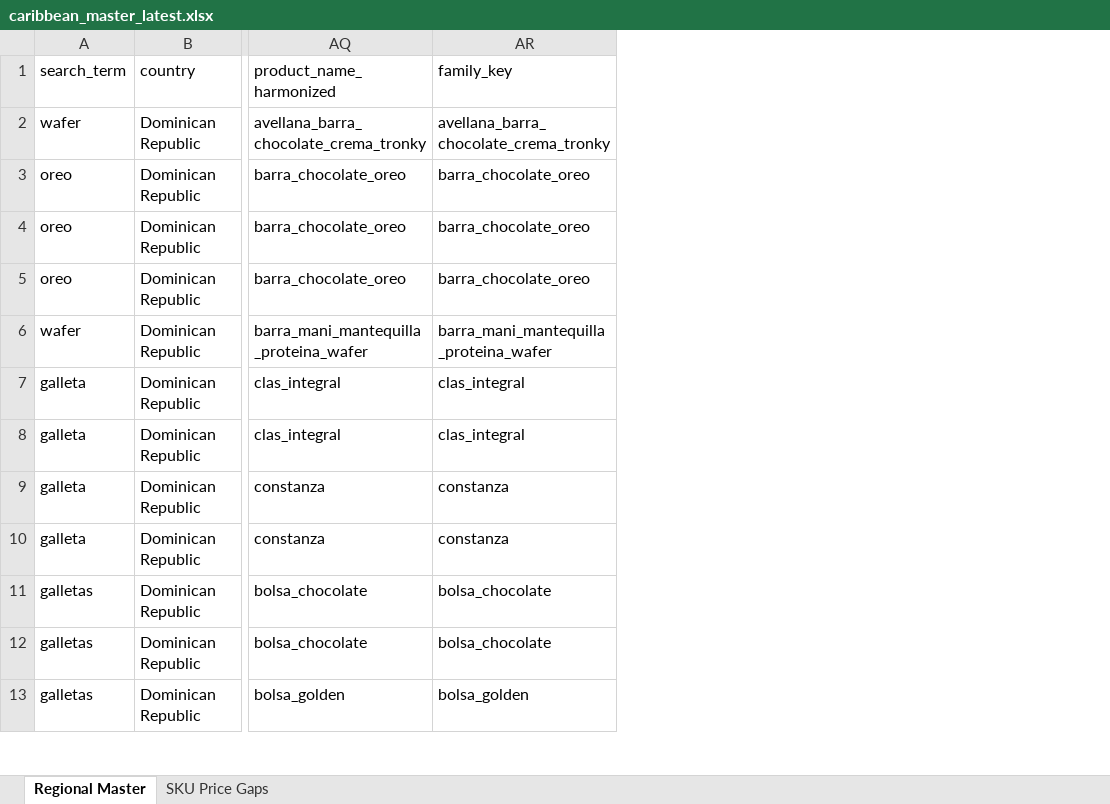
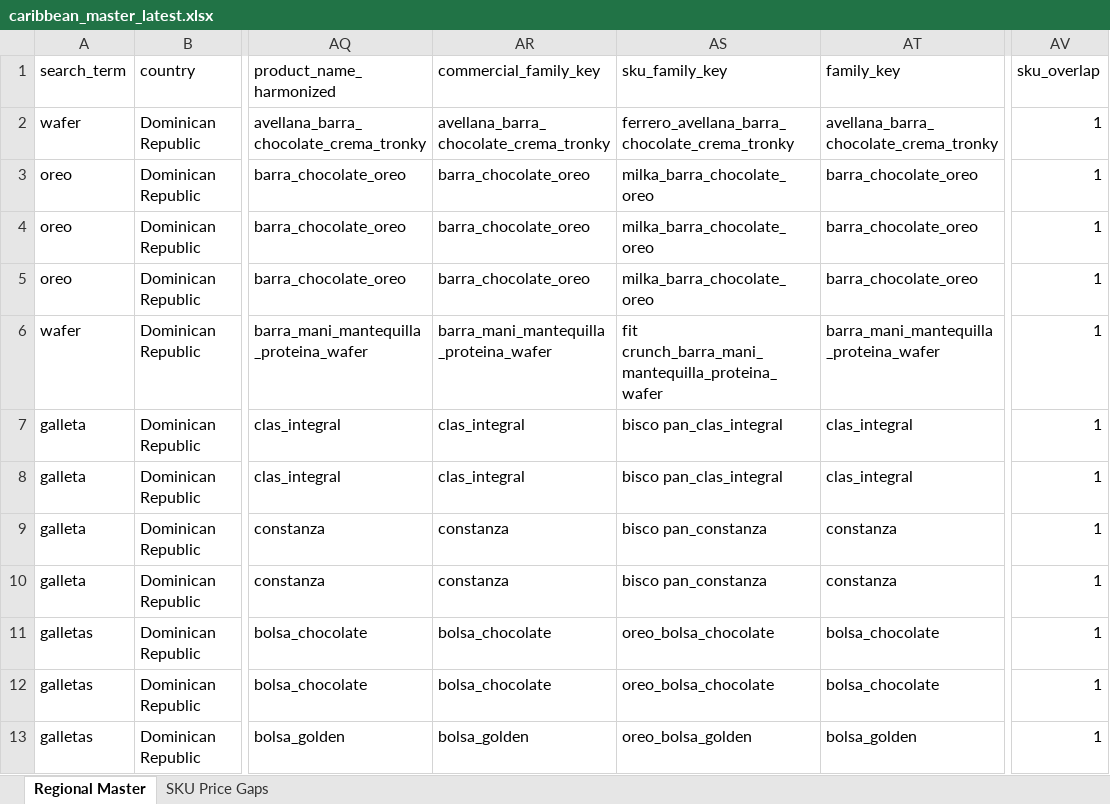
Before and after one commit to Colmau1971/caribbean_retail_ai, an Excel workbook: streamlit_data/caribbean_master_latest.xlsx, sheet Regional Master, drawn as a sheet; only a part is shown, gaps mark what is left out; values as stored, in another font and other column widths than the file's, no borders; the diff names each change by its address in the sheet, - before the commit and + after, or states it on an @@ line.

Commit message:
Add commercial and SKU family overlap keys

```diff
--- a/streamlit_data/caribbean_master_latest.xlsx (sheet Regional Master)
+++ b/streamlit_data/caribbean_master_latest.xlsx (sheet Regional Master)
+column AR (commercial_family_key), rows 2-13: avellana_barra_chocolate_crema_tronky | barra_chocolate_oreo | barra_chocolate_oreo | barra_chocolate_oreo | barra_mani_mantequilla_proteina_wafer | clas_integral | clas_integral | constanza | constanza | bolsa_chocolate | bolsa_chocolate | bolsa_golden
+column AS (sku_family_key), rows 2-13: ferrero_avellana_barra_chocolate_crema_tronky | milka_barra_chocolate_oreo | milka_barra_chocolate_oreo | milka_barra_chocolate_oreo | fit crunch_barra_mani_mantequilla_proteina_wafer | bisco pan_clas_integral | bisco pan_clas_integral | bisco pan_constanza | bisco pan_constanza | oreo_bolsa_chocolate | oreo_bolsa_chocolate | oreo_bolsa_golden
+column AV (sku_overlap), rows 2-13: all 1
```
Also changed, not shown: streamlit_data/price_alerts.xlsx, streamlit_data/regional_insights.xlsx, 2 other files.
